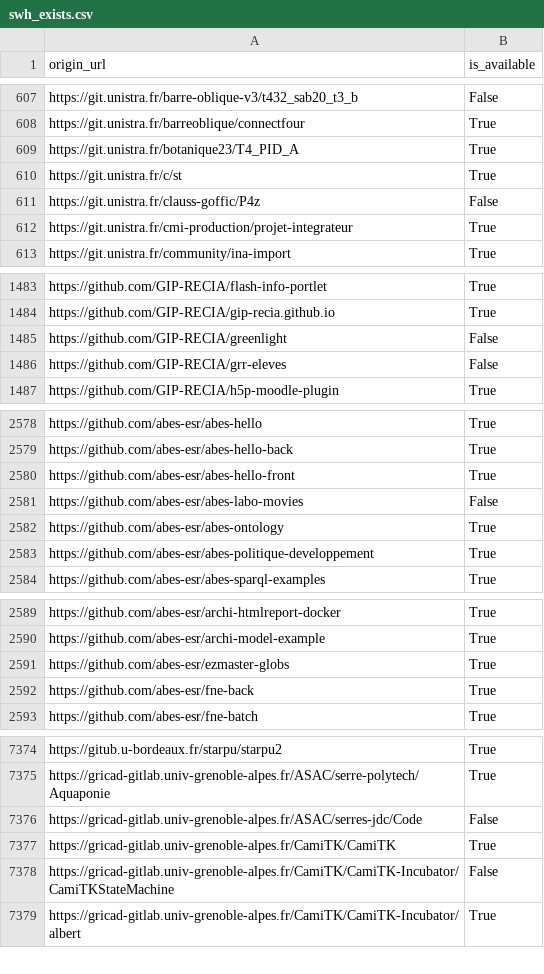
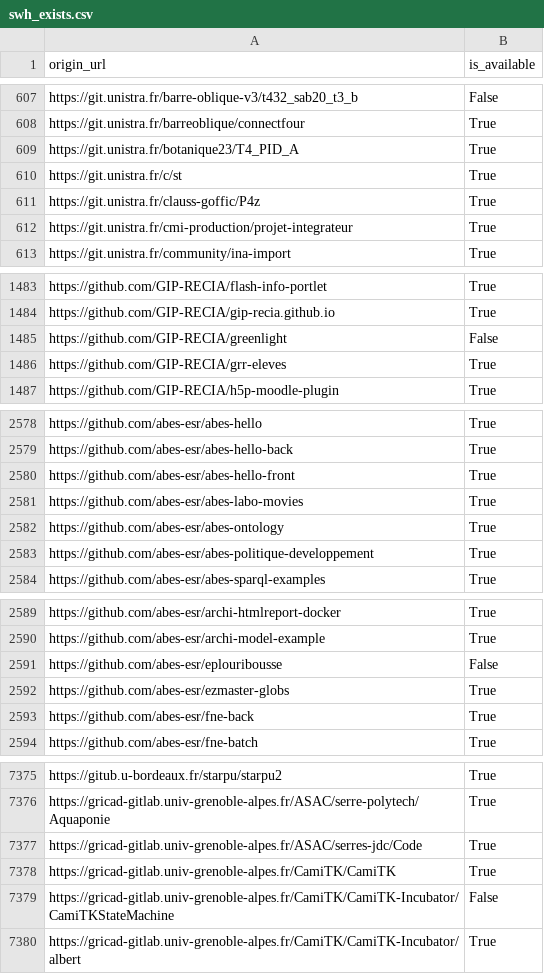
Before and after one commit to etalab/data-codes-sources-fr, a CSV file: data/swh_exists.csv, drawn as a sheet; only a part is shown, gaps mark what is left out; the diff covers the shown part only.

Commit message:
New data at 2021-02-11T15:48:02Z [ci skip]

```diff
--- a/data/swh_exists.csv
+++ b/data/swh_exists.csv
@@ -610,3 +610,3 @@ https://git.unistra.fr/botanique23/T4_PID_A,True
 https://git.unistra.fr/c/st,True
-https://git.unistra.fr/clauss-goffic/P4z,False
+https://git.unistra.fr/clauss-goffic/P4z,True
 https://git.unistra.fr/cmi-production/projet-integrateur,True
@@ -1485,3 +1485,3 @@ https://github.com/GIP-RECIA/gip-recia.github.io,True
 https://github.com/GIP-RECIA/greenlight,False
-https://github.com/GIP-RECIA/grr-eleves,False
+https://github.com/GIP-RECIA/grr-eleves,True
 https://github.com/GIP-RECIA/h5p-moodle-plugin,True
@@ -2580,3 +2580,3 @@ https://github.com/abes-esr/abes-hello-back,True
 https://github.com/abes-esr/abes-hello-front,True
-https://github.com/abes-esr/abes-labo-movies,False
+https://github.com/abes-esr/abes-labo-movies,True
 https://github.com/abes-esr/abes-ontology,True
@@ -2590,2 +2590,3 @@ https://github.com/abes-esr/archi-htmlreport-docker,True
 https://github.com/abes-esr/archi-model-example,True
+https://github.com/abes-esr/eplouribousse,False
 https://github.com/abes-esr/ezmaster-globs,True
@@ -7375,3 +7376,3 @@ https://gitub.u-bordeaux.fr/starpu/starpu2,True
 https://gricad-gitlab.univ-grenoble-alpes.fr/ASAC/serre-polytech/Aquaponie,True
-https://gricad-gitlab.univ-grenoble-alpes.fr/ASAC/serres-jdc/Code,False
+https://gricad-gitlab.univ-grenoble-alpes.fr/ASAC/serres-jdc/Code,True
 https://gricad-gitlab.univ-grenoble-alpes.fr/CamiTK/CamiTK,True
```
Also changed, not shown: 4 edited cells elsewhere in this file, data/organisations/csv/all.csv, 4 other files.
